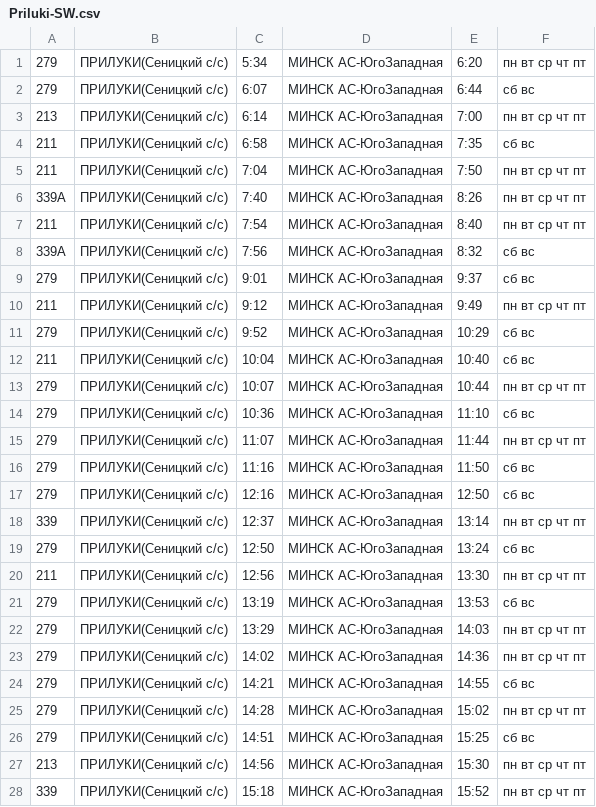
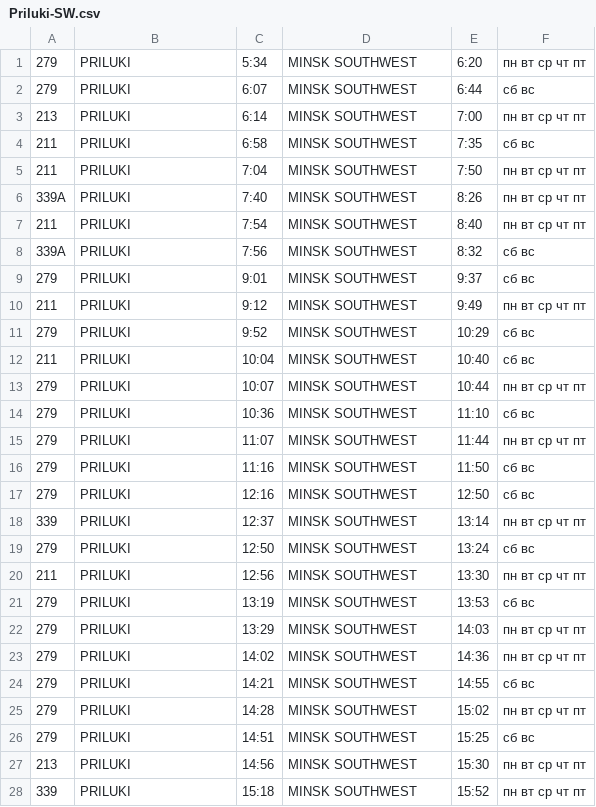
Before and after one commit to NILegio/Journey, a CSV file: app/src/main/assets/Priluki-SW.csv, drawn as a sheet; only a part is shown; the diff covers the shown part only.

```diff
--- a/app/src/main/assets/Priluki-SW.csv
+++ b/app/src/main/assets/Priluki-SW.csv
@@ -1,28 +1,28 @@
-279;ПРИЛУКИ(Сеницкий с/с);5:34;МИНСК АС-ЮгоЗападная;6:20;пн вт ср чт пт
-279;ПРИЛУКИ(Сеницкий с/с);6:07;МИНСК АС-ЮгоЗападная;6:44;сб вс
-213;ПРИЛУКИ(Сеницкий с/с);6:14;МИНСК АС-ЮгоЗападная;7:00;пн вт ср чт пт
-211;ПРИЛУКИ(Сеницкий с/с);6:58;МИНСК АС-ЮгоЗападная;7:35;сб вс
-211;ПРИЛУКИ(Сеницкий с/с);7:04;МИНСК АС-ЮгоЗападная;7:50;пн вт ср чт пт
-339А;ПРИЛУКИ(Сеницкий с/с);7:40;МИНСК АС-ЮгоЗападная;8:26;пн вт ср чт пт
-211;ПРИЛУКИ(Сеницкий с/с);7:54;МИНСК АС-ЮгоЗападная;8:40;пн вт ср чт пт
-339А;ПРИЛУКИ(Сеницкий с/с);7:56;МИНСК АС-ЮгоЗападная;8:32;сб вс
-279;ПРИЛУКИ(Сеницкий с/с);9:01;МИНСК АС-ЮгоЗападная;9:37;сб вс
-211;ПРИЛУКИ(Сеницкий с/с);9:12;МИНСК АС-ЮгоЗападная;9:49;пн вт ср чт пт
-279;ПРИЛУКИ(Сеницкий с/с);9:52;МИНСК АС-ЮгоЗападная;10:29;сб вс
-211;ПРИЛУКИ(Сеницкий с/с);10:04;МИНСК АС-ЮгоЗападная;10:40;сб вс
-279;ПРИЛУКИ(Сеницкий с/с);10:07;МИНСК АС-ЮгоЗападная;10:44;пн вт ср чт пт
-279;ПРИЛУКИ(Сеницкий с/с);10:36;МИНСК АС-ЮгоЗападная;11:10;сб вс
-279;ПРИЛУКИ(Сеницкий с/с);11:07;МИНСК АС-ЮгоЗападная;11:44;пн вт ср чт пт
-279;ПРИЛУКИ(Сеницкий с/с);11:16;МИНСК АС-ЮгоЗападная;11:50;сб вс
-279;ПРИЛУКИ(Сеницкий с/с);12:16;МИНСК АС-ЮгоЗападная;12:50;сб вс
-339;ПРИЛУКИ(Сеницкий с/с);12:37;МИНСК АС-ЮгоЗападная;13:14;пн вт ср чт пт
-279;ПРИЛУКИ(Сеницкий с/с);12:50;МИНСК АС-ЮгоЗападная;13:24;сб вс
-211;ПРИЛУКИ(Сеницкий с/с);12:56;МИНСК АС-ЮгоЗападная;13:30;пн вт ср чт пт
-279;ПРИЛУКИ(Сеницкий с/с);13:19;МИНСК АС-ЮгоЗападная;13:53;сб вс
-279;ПРИЛУКИ(Сеницкий с/с);13:29;МИНСК АС-ЮгоЗападная;14:03;пн вт ср чт пт
-279;ПРИЛУКИ(Сеницкий с/с);14:02;МИНСК АС-ЮгоЗападная;14:36;пн вт ср чт пт
-279;ПРИЛУКИ(Сеницкий с/с);14:21;МИНСК АС-ЮгоЗападная;14:55;сб вс
-279;ПРИЛУКИ(Сеницкий с/с);14:28;МИНСК АС-ЮгоЗападная;15:02;пн вт ср чт пт
-279;ПРИЛУКИ(Сеницкий с/с);14:51;МИНСК АС-ЮгоЗападная;15:25;сб вс
-213;ПРИЛУКИ(Сеницкий с/с);14:56;МИНСК АС-ЮгоЗападная;15:30;пн вт ср чт пт
-339;ПРИЛУКИ(Сеницкий с/с);15:18;МИНСК АС-ЮгоЗападная;15:52;пн вт ср чт пт
+279;PRILUKI;5:34;MINSK SOUTHWEST;6:20;пн вт ср чт пт
+279;PRILUKI;6:07;MINSK SOUTHWEST;6:44;сб вс
+213;PRILUKI;6:14;MINSK SOUTHWEST;7:00;пн вт ср чт пт
+211;PRILUKI;6:58;MINSK SOUTHWEST;7:35;сб вс
+211;PRILUKI;7:04;MINSK SOUTHWEST;7:50;пн вт ср чт пт
+339А;PRILUKI;7:40;MINSK SOUTHWEST;8:26;пн вт ср чт пт
+211;PRILUKI;7:54;MINSK SOUTHWEST;8:40;пн вт ср чт пт
+339А;PRILUKI;7:56;MINSK SOUTHWEST;8:32;сб вс
+279;PRILUKI;9:01;MINSK SOUTHWEST;9:37;сб вс
+211;PRILUKI;9:12;MINSK SOUTHWEST;9:49;пн вт ср чт пт
+279;PRILUKI;9:52;MINSK SOUTHWEST;10:29;сб вс
+211;PRILUKI;10:04;MINSK SOUTHWEST;10:40;сб вс
+279;PRILUKI;10:07;MINSK SOUTHWEST;10:44;пн вт ср чт пт
+279;PRILUKI;10:36;MINSK SOUTHWEST;11:10;сб вс
+279;PRILUKI;11:07;MINSK SOUTHWEST;11:44;пн вт ср чт пт
+279;PRILUKI;11:16;MINSK SOUTHWEST;11:50;сб вс
+279;PRILUKI;12:16;MINSK SOUTHWEST;12:50;сб вс
+339;PRILUKI;12:37;MINSK SOUTHWEST;13:14;пн вт ср чт пт
+279;PRILUKI;12:50;MINSK SOUTHWEST;13:24;сб вс
+211;PRILUKI;12:56;MINSK SOUTHWEST;13:30;пн вт ср чт пт
+279;PRILUKI;13:19;MINSK SOUTHWEST;13:53;сб вс
+279;PRILUKI;13:29;MINSK SOUTHWEST;14:03;пн вт ср чт пт
+279;PRILUKI;14:02;MINSK SOUTHWEST;14:36;пн вт ср чт пт
+279;PRILUKI;14:21;MINSK SOUTHWEST;14:55;сб вс
+279;PRILUKI;14:28;MINSK SOUTHWEST;15:02;пн вт ср чт пт
+279;PRILUKI;14:51;MINSK SOUTHWEST;15:25;сб вс
+213;PRILUKI;14:56;MINSK SOUTHWEST;15:30;пн вт ср чт пт
+339;PRILUKI;15:18;MINSK SOUTHWEST;15:52;пн вт ср чт пт
```
Also changed, not shown: 34 edited cells elsewhere in this file, app/src/main/assets/429_Minsk-Priluki.csv, app/src/main/assets/429_Priluki-Minsk.csv, 22 other files.
